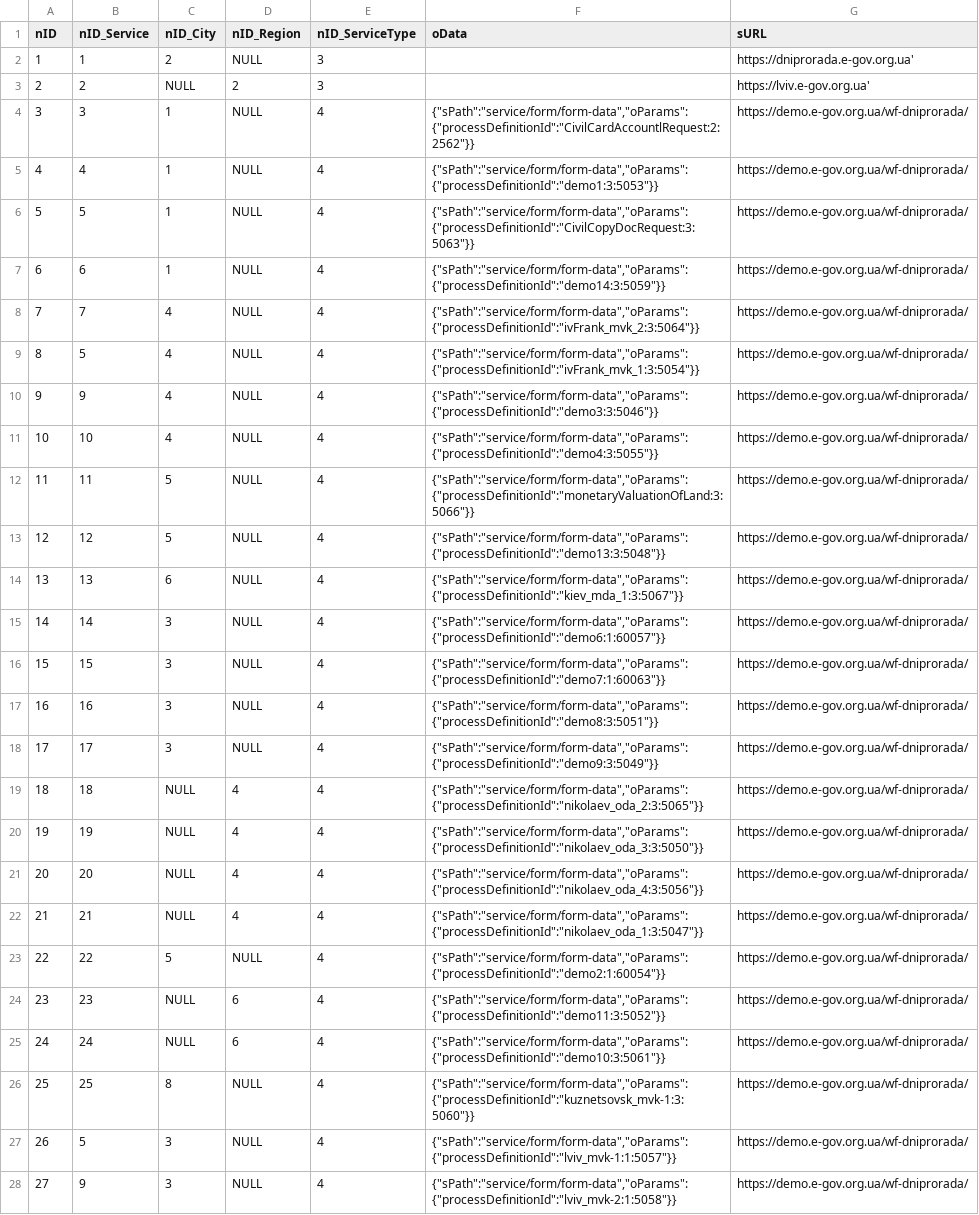
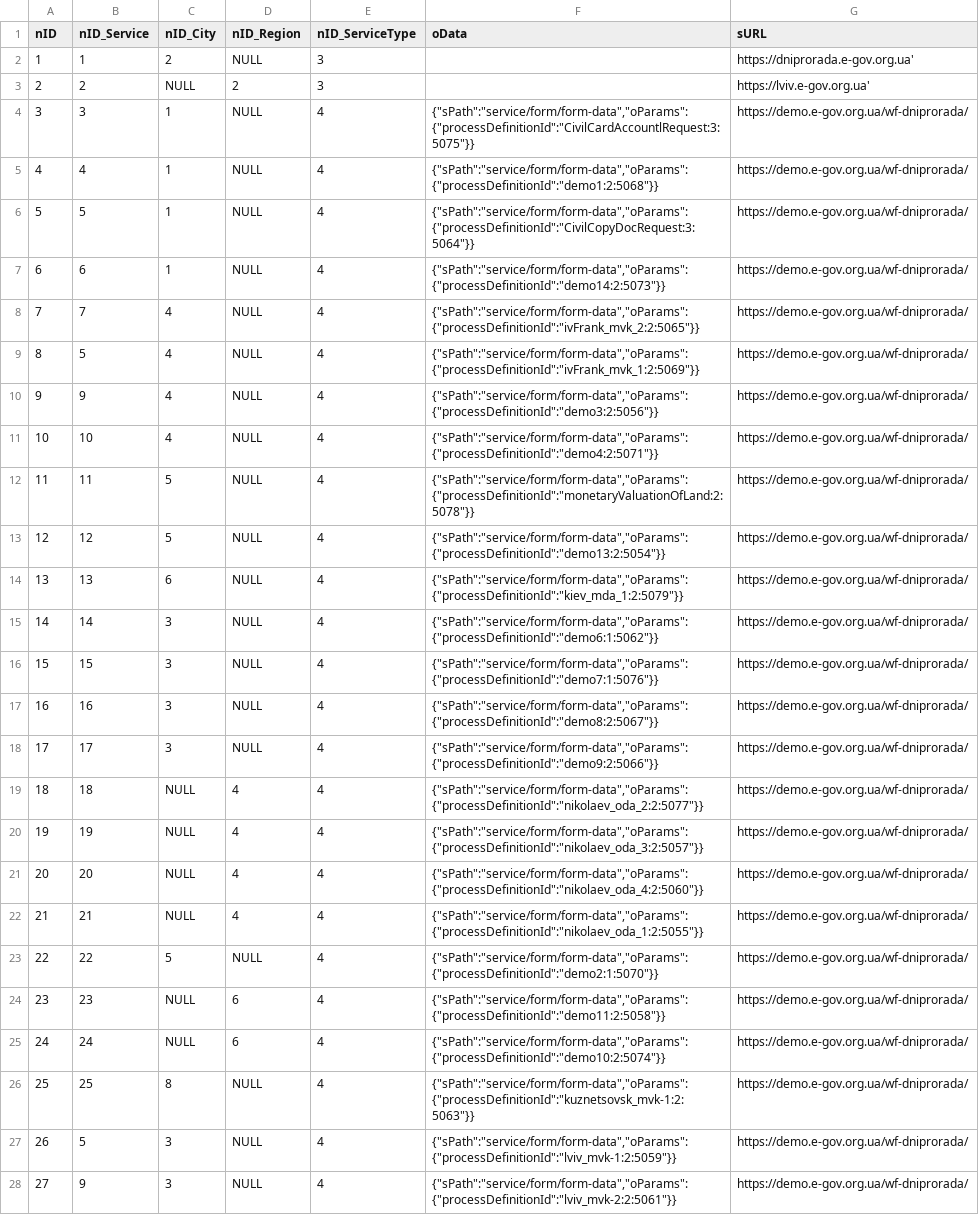
Before and after one commit to e-government-ua/_Kiev, a CSV file: wf-central/src/main/resources/data/prod/ServiceData.csv, drawn as a sheet; the diff names each change by its address in the sheet, - before the commit and + after, or states it on an @@ line.

```diff
--- a/wf-central/src/main/resources/data/prod/ServiceData.csv
+++ b/wf-central/src/main/resources/data/prod/ServiceData.csv
-F4 (oData): {"sPath":"service/form/form-data","oParams":{"processDefinitionId":"CivilCardAccountlRequest:2:2562"}}
+F4 (oData): {"sPath":"service/form/form-data","oParams":{"processDefinitionId":"CivilCardAccountlRequest:3:5075"}}
-F5 (oData): {"sPath":"service/form/form-data","oParams":{"processDefinitionId":"demo1:3:5053"}}
+F5 (oData): {"sPath":"service/form/form-data","oParams":{"processDefinitionId":"demo1:2:5068"}}
-F6 (oData): {"sPath":"service/form/form-data","oParams":{"processDefinitionId":"CivilCopyDocRequest:3:5063"}}
+F6 (oData): {"sPath":"service/form/form-data","oParams":{"processDefinitionId":"CivilCopyDocRequest:3:5064"}}
-F7 (oData): {"sPath":"service/form/form-data","oParams":{"processDefinitionId":"demo14:3:5059"}}
+F7 (oData): {"sPath":"service/form/form-data","oParams":{"processDefinitionId":"demo14:2:5073"}}
-F8 (oData): {"sPath":"service/form/form-data","oParams":{"processDefinitionId":"ivFrank_mvk_2:3:5064"}}
+F8 (oData): {"sPath":"service/form/form-data","oParams":{"processDefinitionId":"ivFrank_mvk_2:2:5065"}}
-F9 (oData): {"sPath":"service/form/form-data","oParams":{"processDefinitionId":"ivFrank_mvk_1:3:5054"}}
+F9 (oData): {"sPath":"service/form/form-data","oParams":{"processDefinitionId":"ivFrank_mvk_1:2:5069"}}
-F10 (oData): {"sPath":"service/form/form-data","oParams":{"processDefinitionId":"demo3:3:5046"}}
+F10 (oData): {"sPath":"service/form/form-data","oParams":{"processDefinitionId":"demo3:2:5056"}}
-F11 (oData): {"sPath":"service/form/form-data","oParams":{"processDefinitionId":"demo4:3:5055"}}
+F11 (oData): {"sPath":"service/form/form-data","oParams":{"processDefinitionId":"demo4:2:5071"}}
-F12 (oData): {"sPath":"service/form/form-data","oParams":{"processDefinitionId":"monetaryValuationOfLand:3:5066"}}
+F12 (oData): {"sPath":"service/form/form-data","oParams":{"processDefinitionId":"monetaryValuationOfLand:2:5078"}}
-F13 (oData): {"sPath":"service/form/form-data","oParams":{"processDefinitionId":"demo13:3:5048"}}
+F13 (oData): {"sPath":"service/form/form-data","oParams":{"processDefinitionId":"demo13:2:5054"}}
-F14 (oData): {"sPath":"service/form/form-data","oParams":{"processDefinitionId":"kiev_mda_1:3:5067"}}
+F14 (oData): {"sPath":"service/form/form-data","oParams":{"processDefinitionId":"kiev_mda_1:2:5079"}}
-F15 (oData): {"sPath":"service/form/form-data","oParams":{"processDefinitionId":"demo6:1:60057"}}
+F15 (oData): {"sPath":"service/form/form-data","oParams":{"processDefinitionId":"demo6:1:5062"}}
-F16 (oData): {"sPath":"service/form/form-data","oParams":{"processDefinitionId":"demo7:1:60063"}}
+F16 (oData): {"sPath":"service/form/form-data","oParams":{"processDefinitionId":"demo7:1:5076"}}
-F17 (oData): {"sPath":"service/form/form-data","oParams":{"processDefinitionId":"demo8:3:5051"}}
+F17 (oData): {"sPath":"service/form/form-data","oParams":{"processDefinitionId":"demo8:2:5067"}}
-F18 (oData): {"sPath":"service/form/form-data","oParams":{"processDefinitionId":"demo9:3:5049"}}
+F18 (oData): {"sPath":"service/form/form-data","oParams":{"processDefinitionId":"demo9:2:5066"}}
-F19 (oData): {"sPath":"service/form/form-data","oParams":{"processDefinitionId":"nikolaev_oda_2:3:5065"}}
+F19 (oData): {"sPath":"service/form/form-data","oParams":{"processDefinitionId":"nikolaev_oda_2:2:5077"}}
-F20 (oData): {"sPath":"service/form/form-data","oParams":{"processDefinitionId":"nikolaev_oda_3:3:5050"}}
+F20 (oData): {"sPath":"service/form/form-data","oParams":{"processDefinitionId":"nikolaev_oda_3:2:5057"}}
-F21 (oData): {"sPath":"service/form/form-data","oParams":{"processDefinitionId":"nikolaev_oda_4:3:5056"}}
+F21 (oData): {"sPath":"service/form/form-data","oParams":{"processDefinitionId":"nikolaev_oda_4:2:5060"}}
-F22 (oData): {"sPath":"service/form/form-data","oParams":{"processDefinitionId":"nikolaev_oda_1:3:5047"}}
+F22 (oData): {"sPath":"service/form/form-data","oParams":{"processDefinitionId":"nikolaev_oda_1:2:5055"}}
-F23 (oData): {"sPath":"service/form/form-data","oParams":{"processDefinitionId":"demo2:1:60054"}}
+F23 (oData): {"sPath":"service/form/form-data","oParams":{"processDefinitionId":"demo2:1:5070"}}
-F24 (oData): {"sPath":"service/form/form-data","oParams":{"processDefinitionId":"demo11:3:5052"}}
+F24 (oData): {"sPath":"service/form/form-data","oParams":{"processDefinitionId":"demo11:2:5058"}}
-F25 (oData): {"sPath":"service/form/form-data","oParams":{"processDefinitionId":"demo10:3:5061"}}
+F25 (oData): {"sPath":"service/form/form-data","oParams":{"processDefinitionId":"demo10:2:5074"}}
-F26 (oData): {"sPath":"service/form/form-data","oParams":{"processDefinitionId":"kuznetsovsk_mvk-1:3:5060"}}
+F26 (oData): {"sPath":"service/form/form-data","oParams":{"processDefinitionId":"kuznetsovsk_mvk-1:2:5063"}}
-F27 (oData): {"sPath":"service/form/form-data","oParams":{"processDefinitionId":"lviv_mvk-1:1:5057"}}
+F27 (oData): {"sPath":"service/form/form-data","oParams":{"processDefinitionId":"lviv_mvk-1:2:5059"}}
-F28 (oData): {"sPath":"service/form/form-data","oParams":{"processDefinitionId":"lviv_mvk-2:1:5058"}}
+F28 (oData): {"sPath":"service/form/form-data","oParams":{"processDefinitionId":"lviv_mvk-2:2:5061"}}
```
Also changed, not shown: wf-central/src/main/resources/data/ServiceData.csv.
